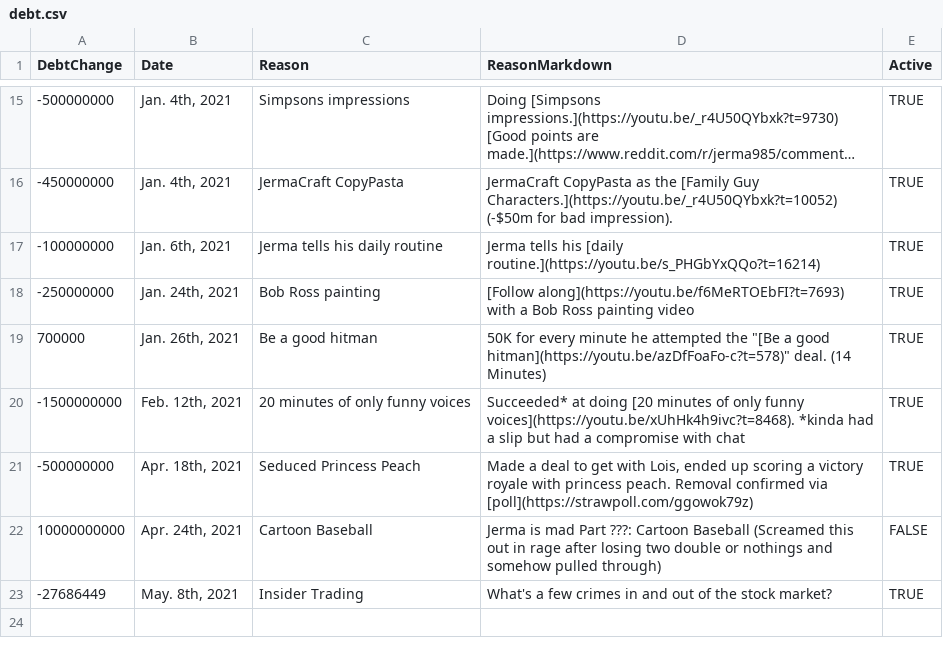
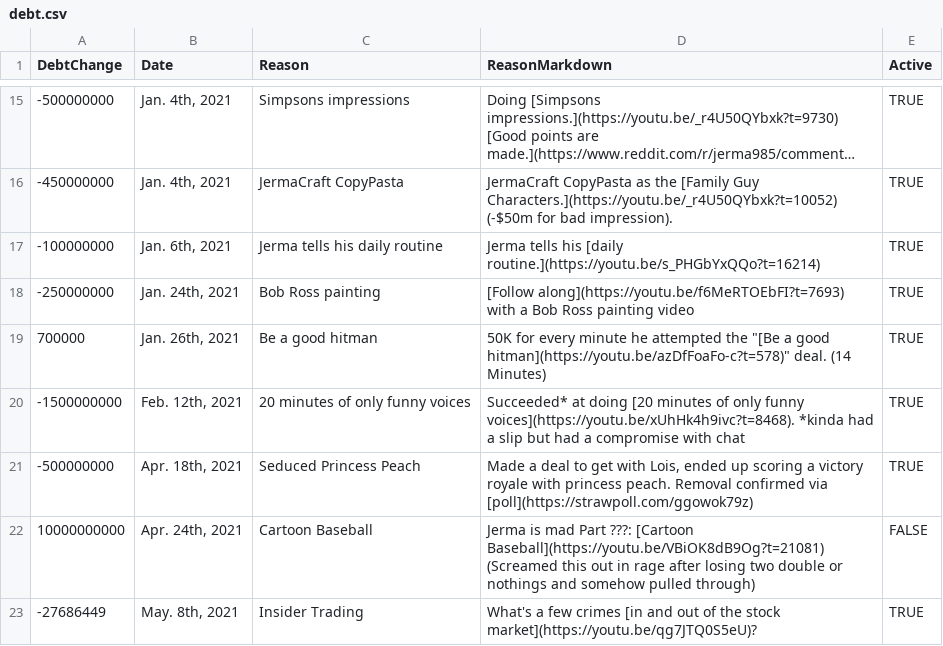
Before and after one commit to JermaSites/JermaDebt, a CSV file: _data/debt.csv, drawn as a sheet; only a part is shown, gaps mark what is left out; long unchanged cells end in ….

Commit message:
sources for baseball and stock market

```diff
--- a/_data/debt.csv
+++ b/_data/debt.csv
@@ -21,3 +21,3 @@ DebtChange,Date,Reason,ReasonMarkdown,Active
 -500000000,"Apr. 18th, 2021",Seduced Princess Peach,"Made a deal to get with Lois, ended up scoring a victory royale with princess peach. Removal confirmed via [poll](https://strawpoll.com/ggowok79z)",TRUE
-10000000000,"Apr. 24th, 2021",Cartoon Baseball,Jerma is mad Part ???: Cartoon Baseball (Screamed this out in rage after losing two double or nothings and somehow pulled through),FALSE
--27686449,"May. 8th, 2021",Insider Trading,What's a few crimes in and out of the stock market?,TRUE
+10000000000,"Apr. 24th, 2021",Cartoon Baseball,Jerma is mad Part ???: [Cartoon Baseball](https://youtu.be/VBiOK8dB9Og?t=21081) (Screamed this out in rage after losing two double or nothings and somehow pulled through),FALSE
+-27686449,"May. 8th, 2021",Insider Trading,What's a few crimes [in and out of the stock market](https://youtu.be/qg7JTQ0S5eU)?,TRUE
```
